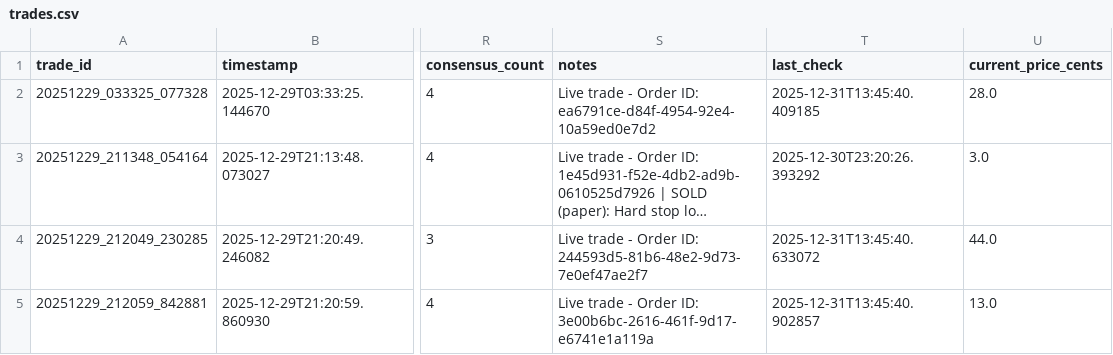
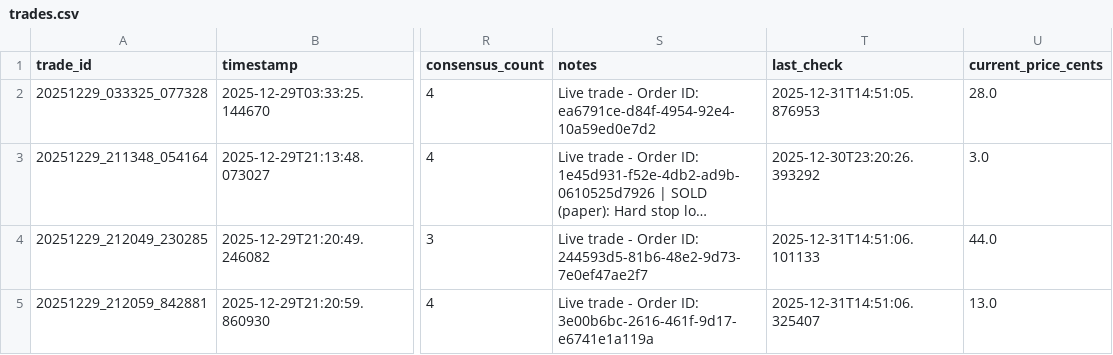
Before and after one commit to ChunTungZhuangLeo/moondev_follow, a CSV file: src/data/kalshiv2_live_1227/trades.csv, drawn as a sheet; only a part is shown, gaps mark what is left out; long unchanged cells end in …; the diff names each change by its address in the sheet, - before the commit and + after, or states it on an @@ line.

```diff
--- a/src/data/kalshiv2_live_1227/trades.csv
+++ b/src/data/kalshiv2_live_1227/trades.csv
-T2 (last_check): 2025-12-31T13:45:40.409185
+T2 (last_check): 2025-12-31T14:51:05.876953
-T4 (last_check): 2025-12-31T13:45:40.633072
+T4 (last_check): 2025-12-31T14:51:06.101133
-T5 (last_check): 2025-12-31T13:45:40.902857
+T5 (last_check): 2025-12-31T14:51:06.325407
```
Also changed, not shown: src/data/kalshiv2_live_1227/markets.csv, src/data/kalshiv2_live_1227/price_history.csv, 1 other file.
